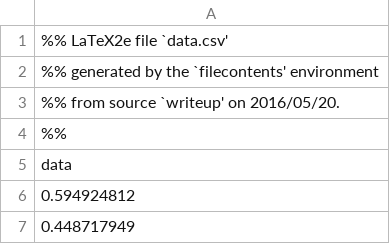
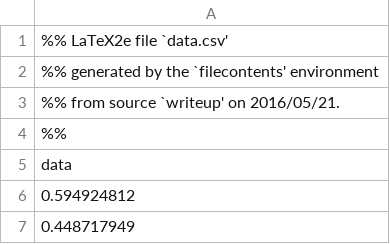
Before and after one commit to JoBoCl/email-writeup, a CSV file: data.csv, drawn as a sheet; only a part is shown.

```diff
--- a/data.csv
+++ b/data.csv
@@ -2,3 +2,3 @@
 %% generated by the `filecontents' environment
-%% from source `writeup' on 2016/05/20.
+%% from source `writeup' on 2016/05/21.
 %%
```
Also changed, not shown: 2 other files.
